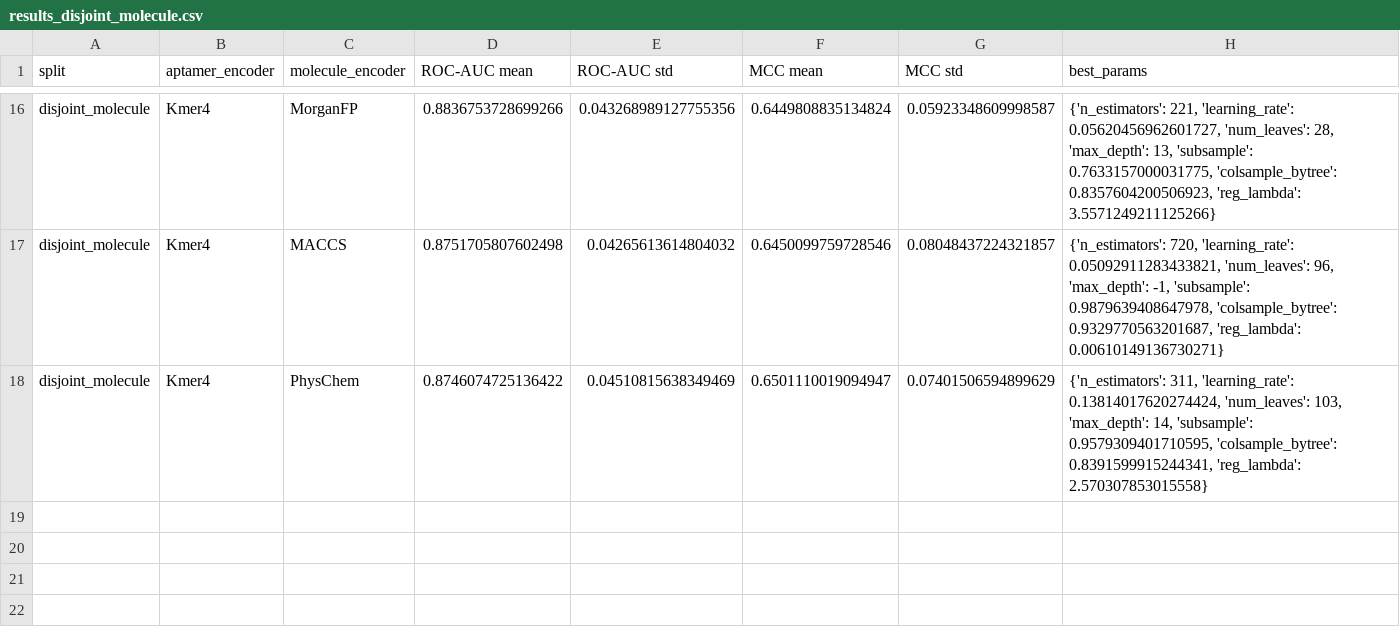
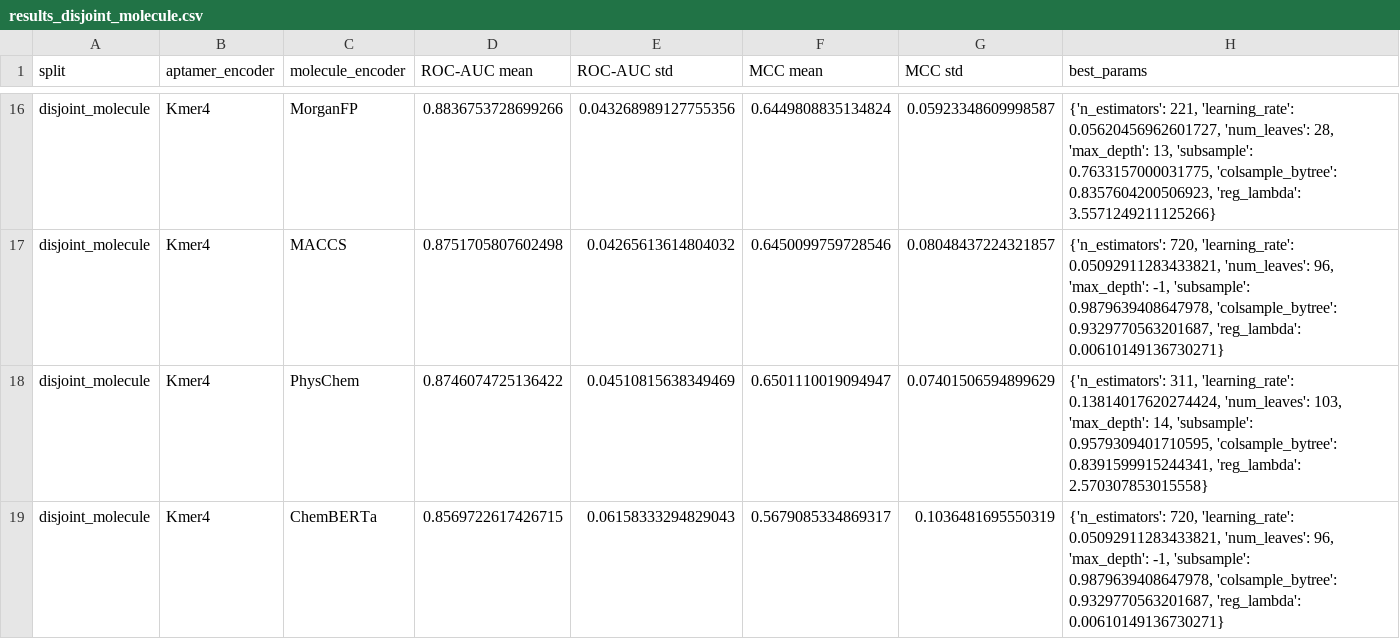
Before and after one commit to GenerativeMolMachines/AptaBench, a CSV file: notebooks/notebooks/checkpoints/results_disjoint_molecule.csv, drawn as a sheet; only a part is shown, gaps mark what is left out; the diff names each change by its address in the sheet, - before the commit and + after, or states it on an @@ line.

Commit message:
Add ChemBERTa results

```diff
--- a/notebooks/notebooks/checkpoints/results_disjoint_molecule.csv
+++ b/notebooks/notebooks/checkpoints/results_disjoint_molecule.csv
+row 19: disjoint_molecule | Kmer4 | ChemBERTa | 0.8569722617426715 | 0.06158333294829043 | 0.5679085334869317 | 0.1036481695550319 | {'n_estimators': 720, 'learning_rate': 0.05092911283433821, 'num_leaves': 96, 'max_depth': -1, 'subsample': 0.9879639408647978, 'colsample_bytree': 0.9329770563201687, 'reg_lambda': 0.00610149136730271}
```
Also changed, not shown: 1 other file.
